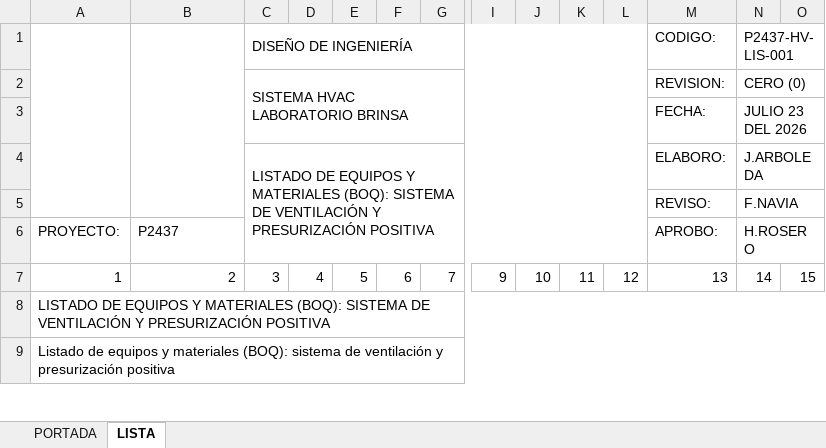
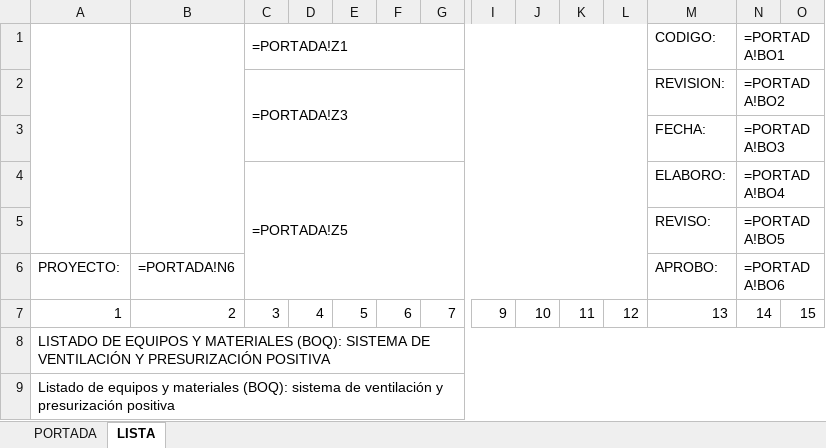
Before and after one commit to INGENDESING/BRINSA-P2437-VENTILACION-LABORATORIO, an Excel workbook: Emisiones/4.0 HV-LISTADOS/P2437-HV-LIS-001 REV0.xlsx, sheet LISTA, drawn as a sheet; only a part is shown, gaps mark what is left out; values as stored, in another font and other column widths than the file's, no cell formats; formulas without a stored value are shown as written; charts and pictures not drawn; removed rows and columns are numbered as before the commit, all else as after; rows hold the shown columns only; the diff names each change by its address in the sheet, - before the commit and + after, or states it on an @@ line.

```diff
--- a/Emisiones/4.0 HV-LISTADOS/P2437-HV-LIS-001 REV0.xlsx (sheet LISTA)
+++ b/Emisiones/4.0 HV-LISTADOS/P2437-HV-LIS-001 REV0.xlsx (sheet LISTA)
-row 1:  |  | DISEÑO DE INGENIERÍA |  |  |  |  |  |  |  |  | CODIGO: | P2437-HV-LIS-001
-row 2:  |  | SISTEMA HVAC LABORATORIO BRINSA |  |  |  |  |  |  |  |  | REVISION: | CERO (0)
+row 1:  |  | =PORTADA!Z1 |  |  |  |  |  |  |  |  | CODIGO: | =PORTADA!BO1
+row 2:  |  | =PORTADA!Z3 |  |  |  |  |  |  |  |  | REVISION: | =PORTADA!BO2
-N3: JULIO 23 DEL 2026
+N3: =PORTADA!BO3
-row 4:  |  | LISTADO DE EQUIPOS Y MATERIALES (BOQ): SISTEMA DE VENTILACIÓN Y PRESURIZACIÓN POSITIVA |  |  |  |  |  |  |  |  | ELABORO: | J.ARBOLEDA
+row 4:  |  | =PORTADA!Z5 |  |  |  |  |  |  |  |  | ELABORO: | =PORTADA!BO4
-N5: F.NAVIA
+N5: =PORTADA!BO5
-B6: P2437
+B6: =PORTADA!N6
-N6: H.ROSERO
+N6: =PORTADA!BO6
```
Also changed, not shown: sheet PORTADA, cell formats, charts or pictures, Emisiones/2.0 HV-MEMORIAS DE CALCULO/P2437-HV-CAL-001 REV0.xlsx, Emisiones/3.0 HV-HOJAS DE DATOS/P2437-HV-DTS-001 REV0.xlsx, 38 other files.
